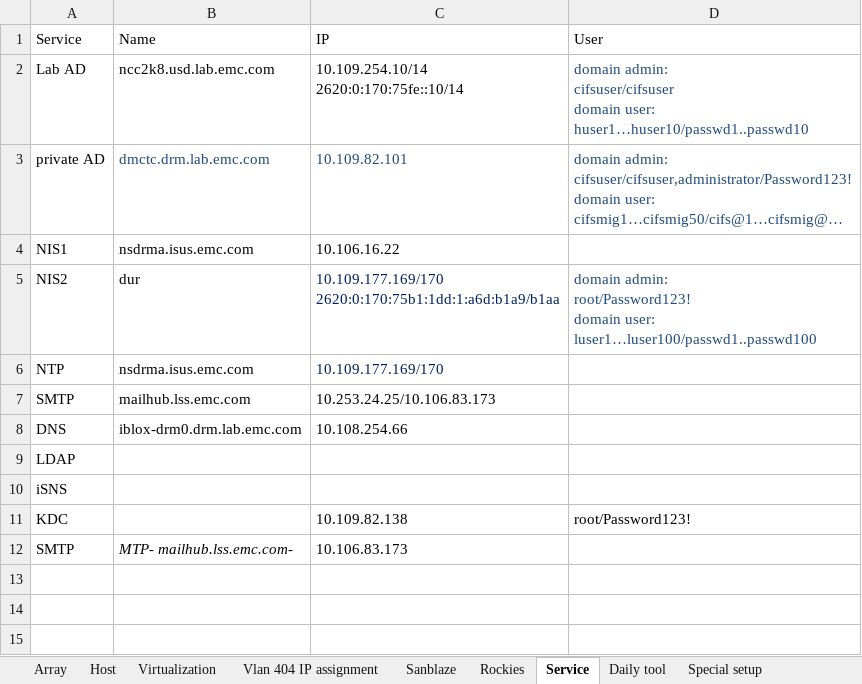
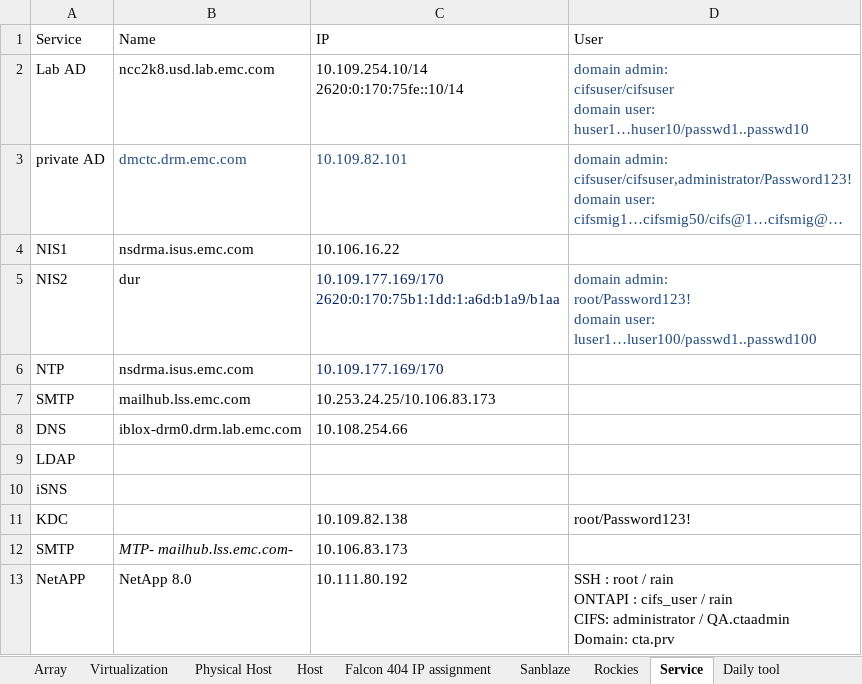
Before and after one commit to A432-git/flask, an Excel workbook: Lab_Redis/app/Uploads/data.xlsx, sheet Service, drawn as a sheet; long unchanged cells end in …; values as stored, in another font and other column widths than the file's, no borders; ↵ is a line break in a cell; the diff names each change by its address in the sheet, - before the commit and + after, or states it on an @@ line.

```diff
--- a/Lab_Redis/app/Uploads/data.xlsx (sheet Service)
+++ b/Lab_Redis/app/Uploads/data.xlsx (sheet Service)
-sheet tab: Vlan 404 IP assignment
+sheet tab: Falcon 404 IP assignment
+sheet tab: Physical Host
@@ sheet tab order changed: Array | Virtualization | Physical Host | Host | Falcon 404 IP assignment | Sanblaze | Rockies | Service | Daily tool @@
-B3 (Name): dmctc.drm.lab.emc.com
+B3 (Name): dmctc.drm.emc.com
+row 13: NetAPP | NetApp 8.0 | 10.111.80.192 | SSH : root / rain ↵ ONTAPI : cifs_user / rain ↵ CIFS: administrator / QA.ctaadmin ↵ Domain: cta.prv
```
Also changed, not shown: sheet Host, sheet Array, sheet Return List, sheet Virtualization, sheet Falcon 404 IP assignment, sheet Sanblaze, other sheet tabs, hidden cells, 49 other files.
